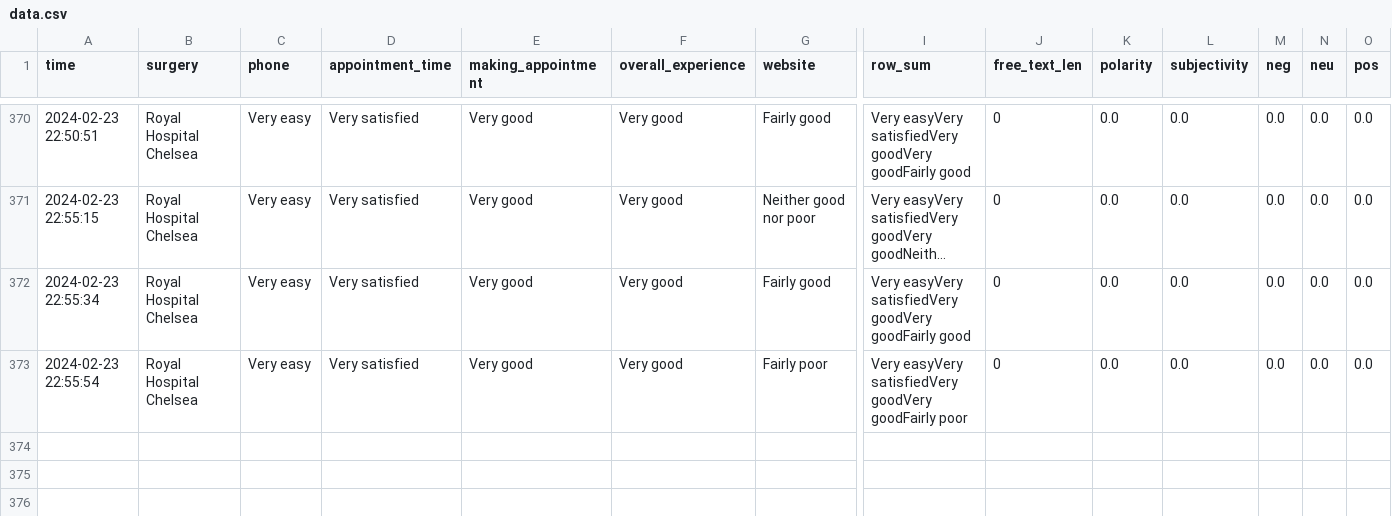
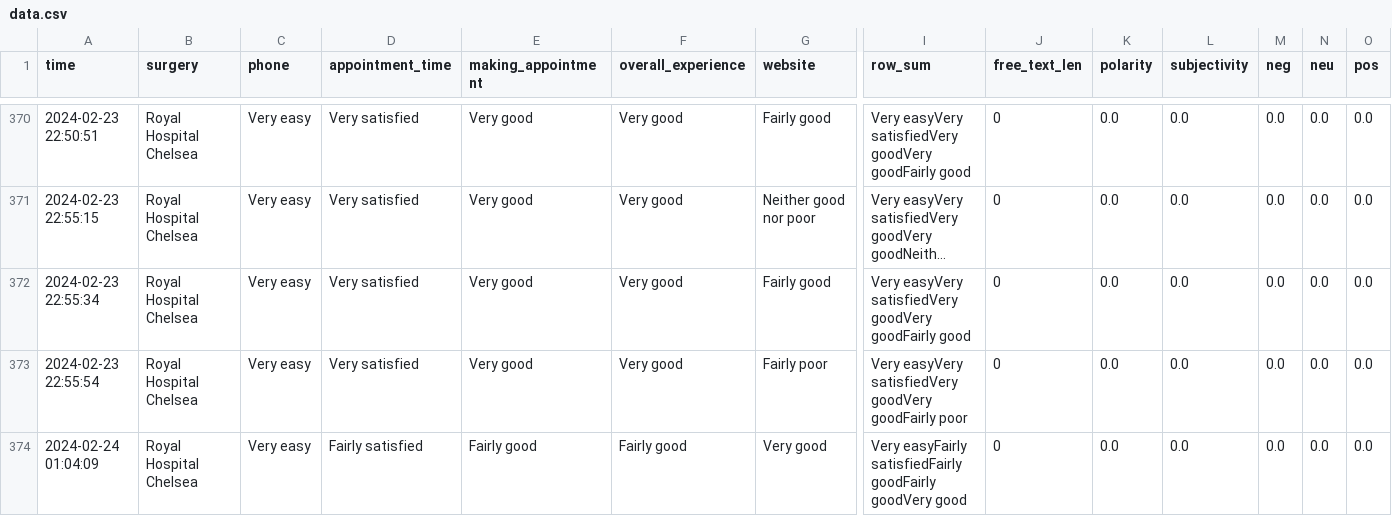
Before and after one commit to janduplessis883/gp-patient-survey, a CSV file: gp_patient_survey/data/data.csv, drawn as a sheet; only a part is shown, gaps mark what is left out; long unchanged cells end in …; rows hold the shown columns only; the diff names each change by its address in the sheet, - before the commit and + after, or states it on an @@ line.

```diff
--- a/gp_patient_survey/data/data.csv
+++ b/gp_patient_survey/data/data.csv
+row 374: 2024-02-24 01:04:09 | Royal Hospital Chelsea | Very easy | Fairly satisfied | Fairly good | Fairly good | Very good | Very easyFairly satisfiedFairly goodFairly goodVery good | 0 | 0.0 | 0.0 | 0.0 | 0.0 | 0.0
```
Also changed, not shown: 1 other file.
